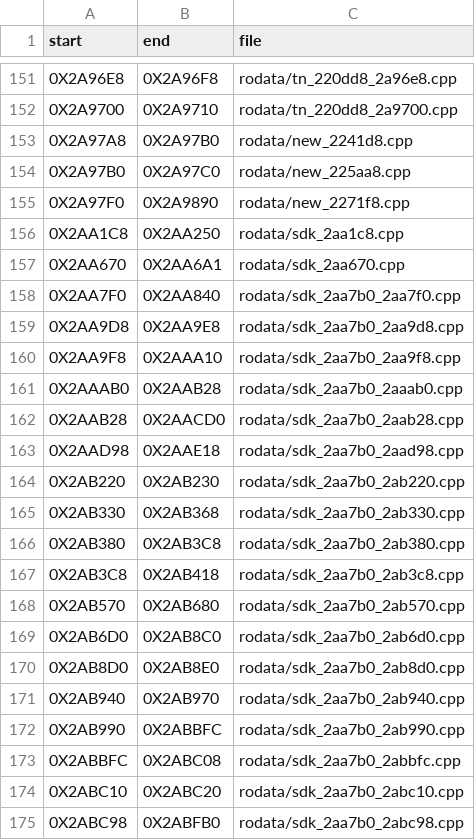
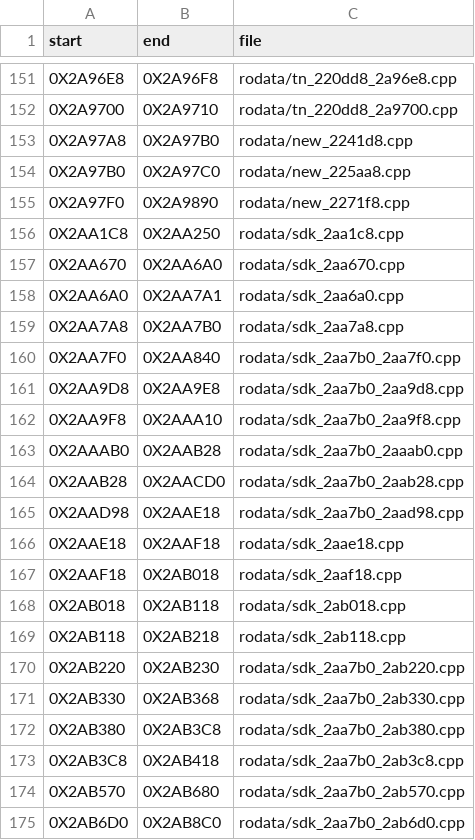
Before and after one commit to OpenThievius/sly2-decomp, a TSV file: config/us/data_files.tsv, drawn as a sheet; only a part is shown, gaps mark what is left out; the shorter side is filled out with more unchanged rows.

Commit message:
feat(us): verified byte tables and zero objects count, data 98.22%
Data 97.76% -> 98.22% of the data C can define (487,569 -> 489,881 of
498,740 bytes); code did not move.

Byte tables over 64 elements the original wrote as literals pass
check_source.py with `// data-ok: verified table: <rule>` (byte arrays
only; a word array still needs a reader) when a test proves them
against the rule: libgcc's __clz_tab, four copies at 0x2AAE18 to
0x2AB118 (entry i is the bit length of i), and newlib's _ctype_ at
0x2AA6A0 (entry 1 + c is the class flags of the character c, written
with include/ctypeflags.h; the C locale name "C" follows it). The
tests rebuild each table from its rule (VerifiedByteTableTests); the
marker is part of the rule in docs/contributing/exceptions.md. Theo
approved this on 2026-11-28.

A whole file's zero-initialised object that retail keeps as zeros in
.rodata counts as matched data: RO_002A2900, a 256-entry palette g++
puts in .bss because its RGBA entries have a constructor. link_image.py
adds such objects to proved_rodata.json (scripts/build/zero_objects.py,
5 tests); make_objdiff.py already counts that list.

exceptions.md: rows for the verified tables and for the data left out
of the totals; the zero-buffer wording is narrowed to its ruling.

Verified: clean make elf PASS; rejudge only the 3 known failures;
objdiff, pal, readme, check exit 0; 465 tests OK, ruff clean.

```diff
--- a/config/us/data_files.tsv
+++ b/config/us/data_files.tsv
@@ -156,3 +156,5 @@ start	end	file
 0X2AA1C8	0X2AA250	rodata/sdk_2aa1c8.cpp
-0X2AA670	0X2AA6A1	rodata/sdk_2aa670.cpp
+0X2AA670	0X2AA6A0	rodata/sdk_2aa670.cpp
+0X2AA6A0	0X2AA7A1	rodata/sdk_2aa6a0.cpp
+0X2AA7A8	0X2AA7B0	rodata/sdk_2aa7a8.cpp
 0X2AA7F0	0X2AA840	rodata/sdk_2aa7b0_2aa7f0.cpp
@@ -163,2 +165,6 @@ start	end	file
 0X2AAD98	0X2AAE18	rodata/sdk_2aa7b0_2aad98.cpp
+0X2AAE18	0X2AAF18	rodata/sdk_2aae18.cpp
+0X2AAF18	0X2AB018	rodata/sdk_2aaf18.cpp
+0X2AB018	0X2AB118	rodata/sdk_2ab018.cpp
+0X2AB118	0X2AB218	rodata/sdk_2ab118.cpp
 0X2AB220	0X2AB230	rodata/sdk_2aa7b0_2ab220.cpp
```
Also changed, not shown: 15 other files.
